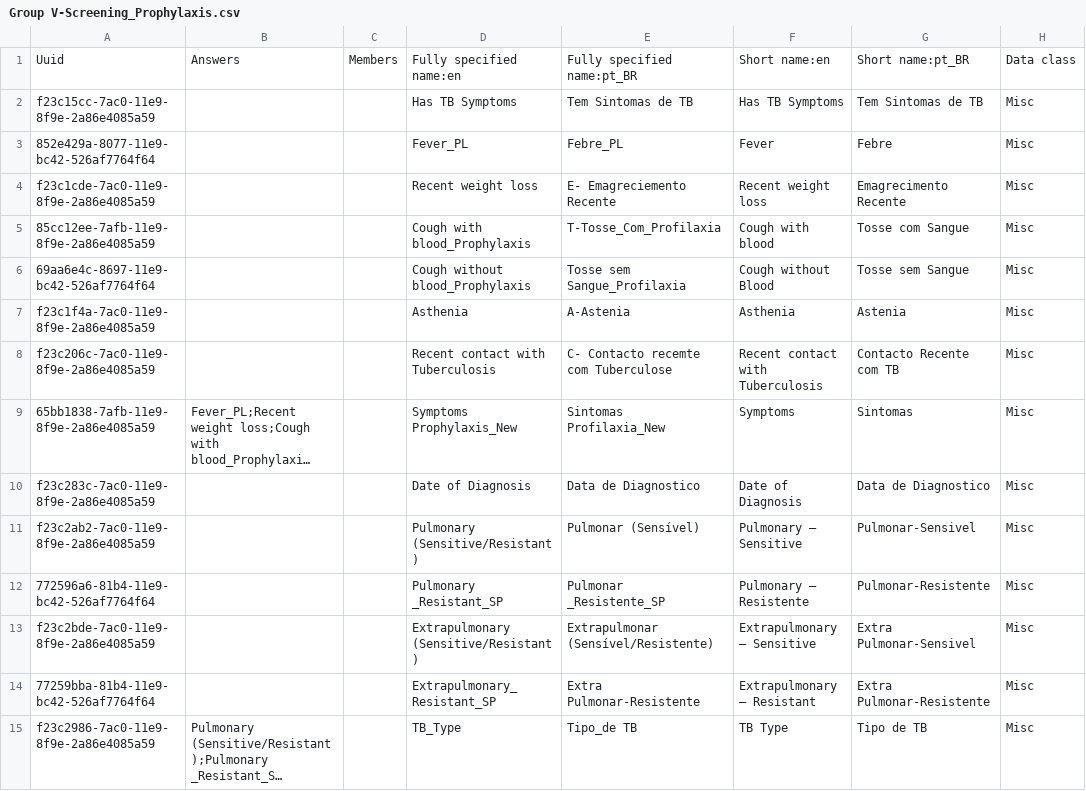
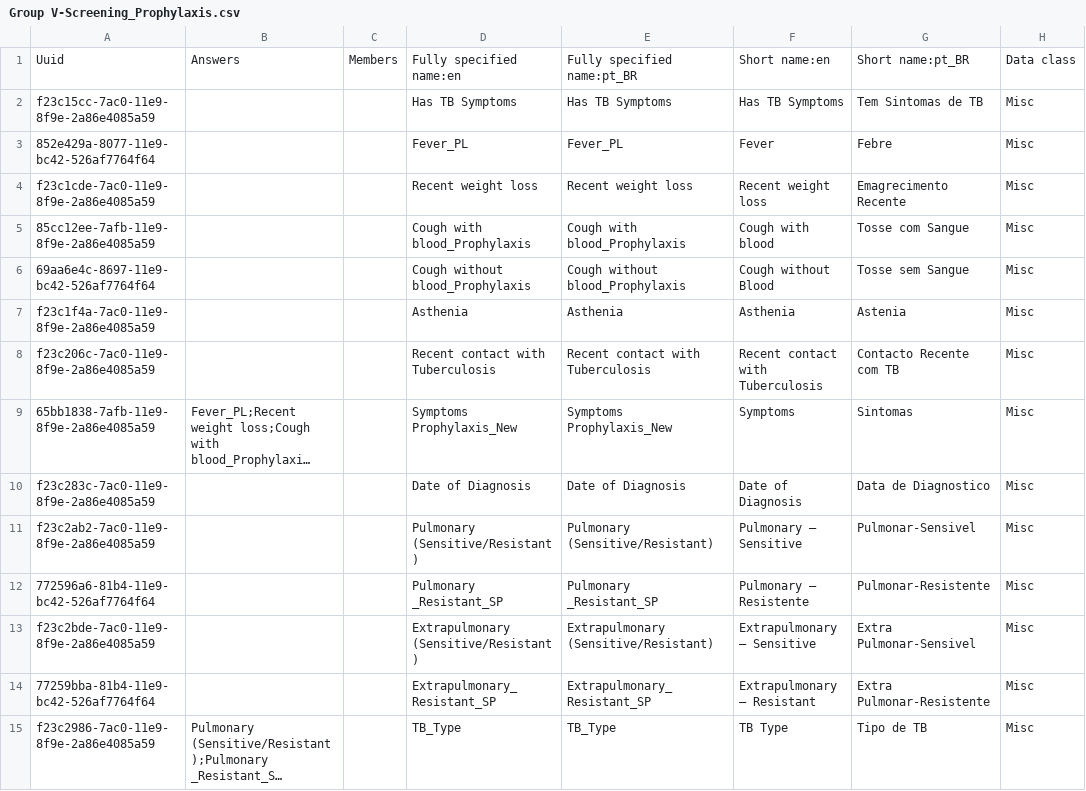
Before and after one commit to esaude/sesp-bahmni-metadata, a CSV file: configuration/concepts/Group V-Screening_Prophylaxis.csv, drawn as a sheet; only a part is shown; long unchanged cells end in …; the diff covers the shown part only; the diff names each change by its address in the sheet, - before the commit and + after, or states it on an @@ line.

```diff
--- a/configuration/concepts/Group V-Screening_Prophylaxis.csv
+++ b/configuration/concepts/Group V-Screening_Prophylaxis.csv
-E2: Tem Sintomas de TB
+E2: Has TB Symptoms
-E3: Febre_PL
+E3: Fever_PL
-E4: E- Emagreciemento Recente
+E4: Recent weight loss
-E5: T-Tosse_Com_Profilaxia
+E5: Cough with blood_Prophylaxis
-E6: Tosse sem Sangue_Profilaxia
+E6: Cough without blood_Prophylaxis
-E7: A-Astenia
+E7: Asthenia
-E8: C- Contacto recemte com Tuberculose
+E8: Recent contact with Tuberculosis
-E9: Sintomas Profilaxia_New
+E9: Symptoms Prophylaxis_New
-E10: Data de Diagnostico
+E10: Date of Diagnosis
-E11: Pulmonar (Sensível)
+E11: Pulmonary (Sensitive/Resistant)
-E12: Pulmonar _Resistente_SP
+E12: Pulmonary _Resistant_SP
-E13: Extrapulmonar (Sensível/Resistente)
+E13: Extrapulmonary (Sensitive/Resistant)
-E14: Extra Pulmonar-Resistente
+E14: Extrapulmonary_Resistant_SP
-E15: Tipo_de TB
+E15: TB_Type
```
Also changed, not shown: 1 added row, 1 removed row and 49 edited cells elsewhere in this file, configuration/concepts/APSS.csv, configuration/concepts/All Observation Templates.csv, 6 other files.
